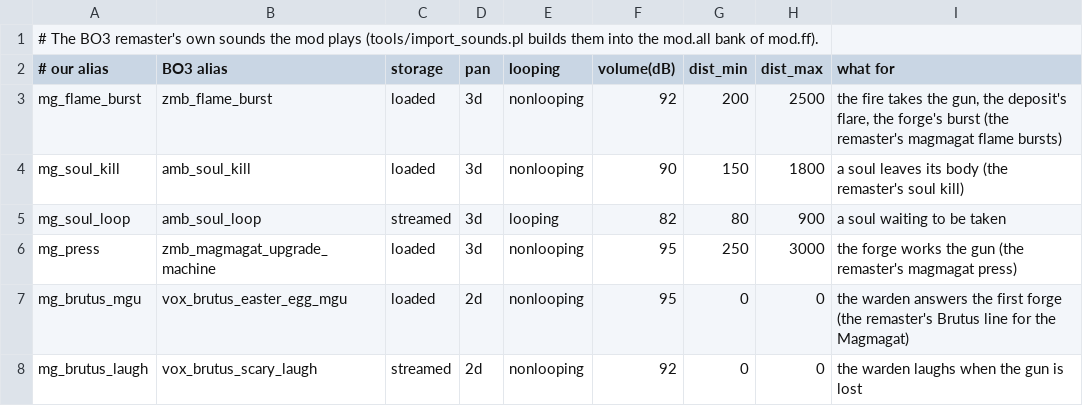
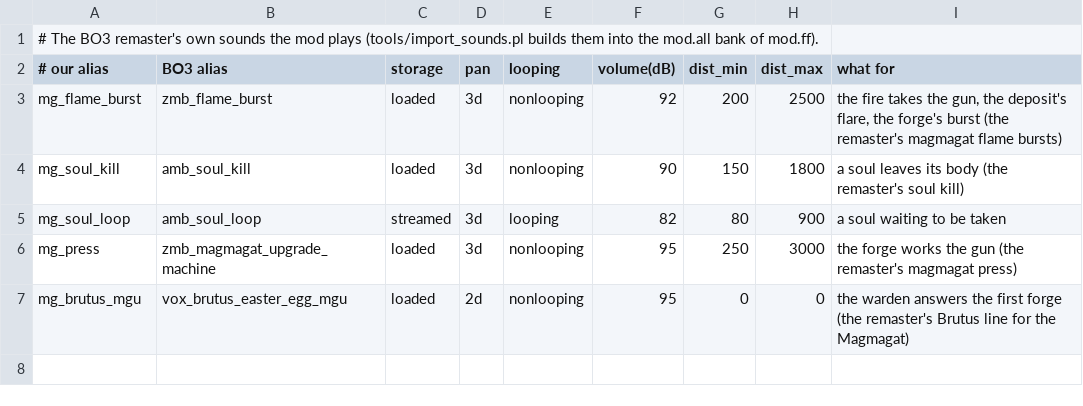
Before and after one commit to lborruto/t6_motd_magmagat, a TSV file: tools/assets/bo3_sounds.tsv, drawn as a sheet; the diff names each change by its address in the sheet, - before the commit and + after, or states it on an @@ line.

```diff
--- a/tools/assets/bo3_sounds.tsv
+++ b/tools/assets/bo3_sounds.tsv
-row 8: mg_brutus_laugh | vox_brutus_scary_laugh | streamed | 2d | nonlooping | 92 | 0 | 0 | the warden laughs when the gun is lost
```
Also changed, not shown: 37 other files.
